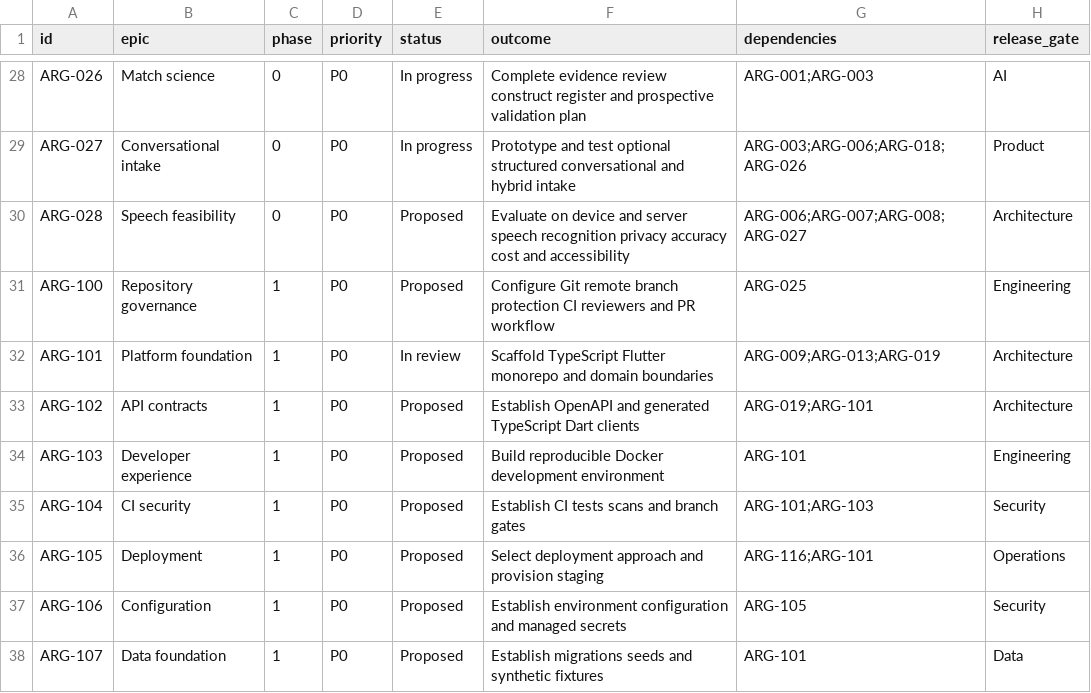
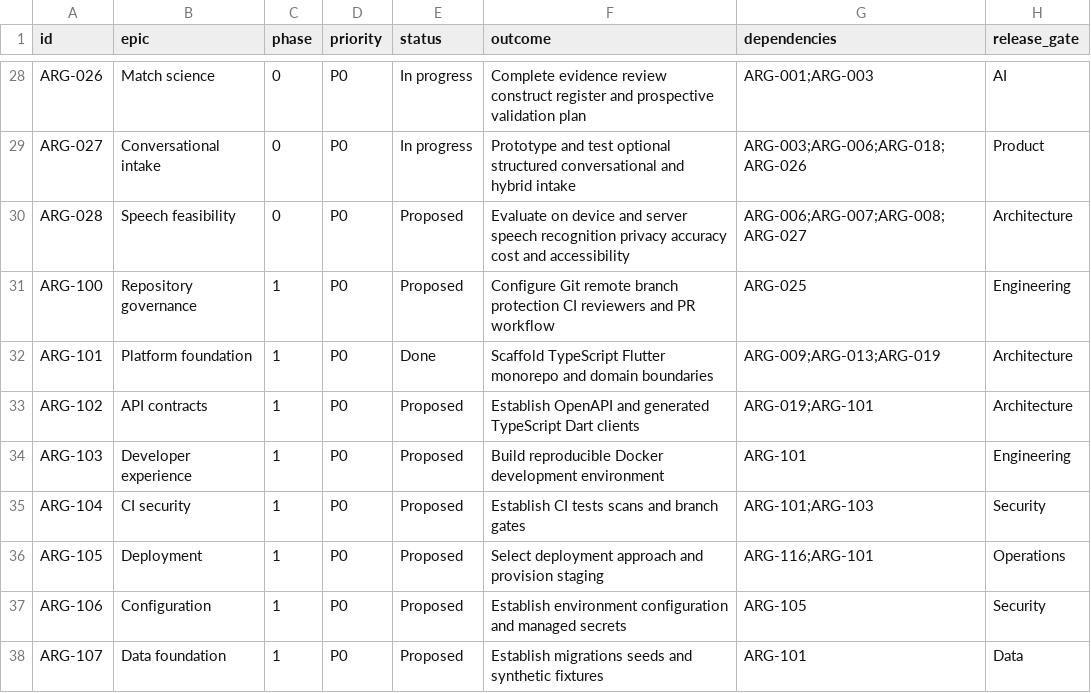
Before and after one commit to carlwelchdesign/matchmaker-ai, a CSV file: plans/tickets/backlog.csv, drawn as a sheet; only a part is shown, gaps mark what is left out; the diff names each change by its address in the sheet, - before the commit and + after, or states it on an @@ line.

```diff
--- a/plans/tickets/backlog.csv
+++ b/plans/tickets/backlog.csv
-E32 (status): In review
+E32 (status): Done
```
Also changed, not shown: 2 other files.
